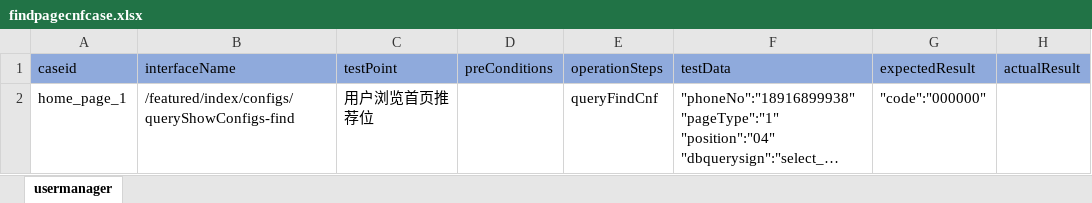
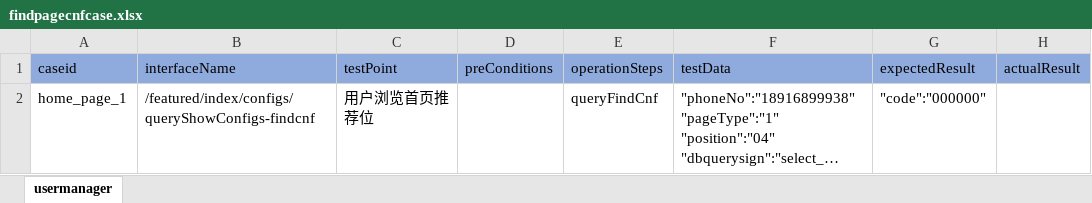
Before and after one commit to litaojun/steamOmTest, an Excel workbook: steamcase/homepage/findpagecnfcase.xlsx, sheet usermanager, drawn as a sheet; long unchanged cells end in …; values as stored, in another font and other column widths than the file's, no borders; the diff names each change by its address in the sheet, - before the commit and + after, or states it on an @@ line.

```diff
--- a/steamcase/homepage/findpagecnfcase.xlsx (sheet usermanager)
+++ b/steamcase/homepage/findpagecnfcase.xlsx (sheet usermanager)
-B2 (interfaceName): /featured/index/configs/queryShowConfigs-find
+B2 (interfaceName): /featured/index/configs/queryShowConfigs-findcnf
```
Also changed, not shown: steamcase/homepage/findpositioncase.xlsx, steamcase/homepage/homehotpositioncase.xlsx, 7 other files.
